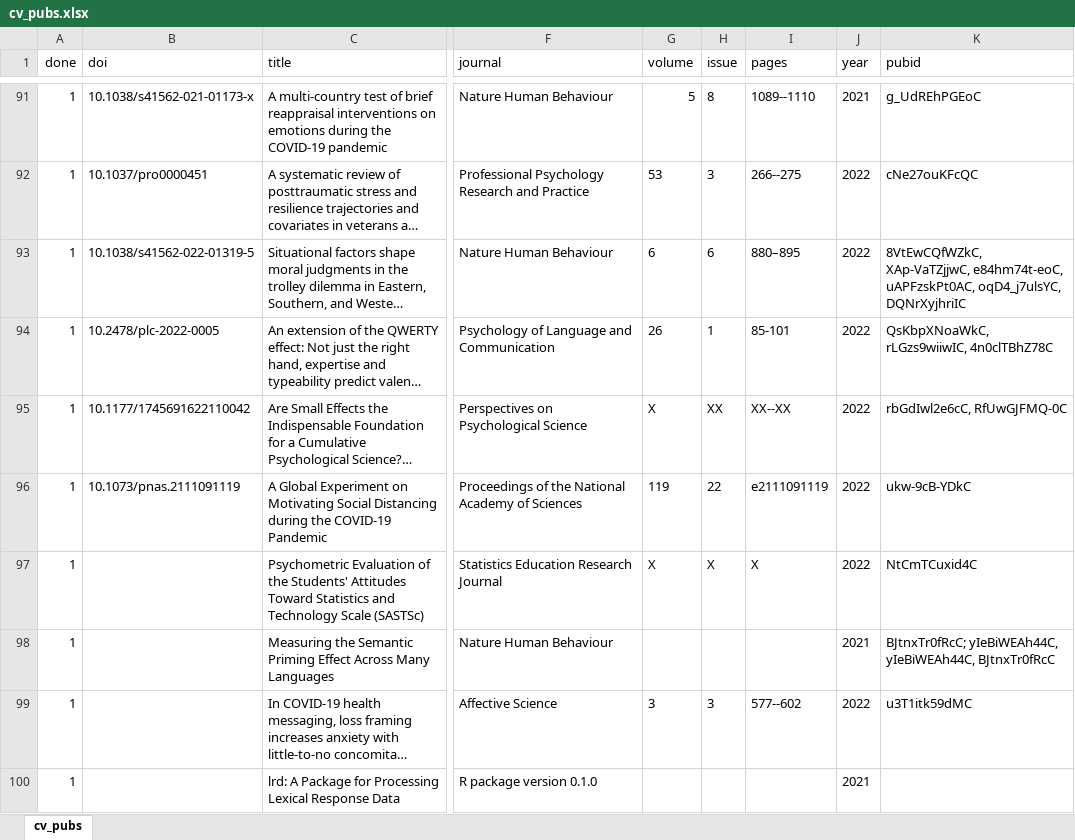
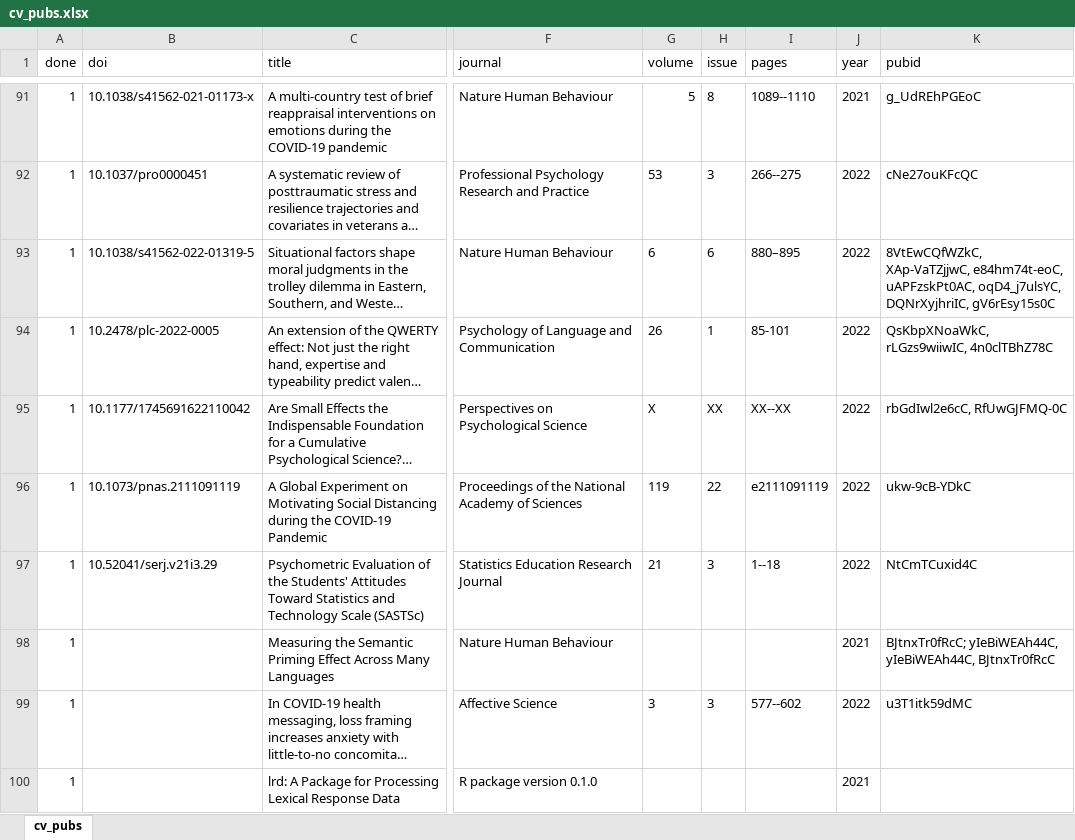
Before and after one commit to doomlab/doomlab.github.io, an Excel workbook: cv/cv_pubs.xlsx, sheet cv_pubs, drawn as a sheet; only a part is shown, gaps mark what is left out; long unchanged cells end in …; values as stored, in another font and other column widths than the file's, no borders; conditional formats not drawn; the diff covers the shown part only; the diff names each change by its address in the sheet, - before the commit and + after, or states it on an @@ line.

```diff
--- a/cv/cv_pubs.xlsx (sheet cv_pubs)
+++ b/cv/cv_pubs.xlsx (sheet cv_pubs)
-K93 (pubid): …uAPFzskPt0AC, oqD4_j7ulsYC, DQNrXyjhriIC
+K93 (pubid): …uAPFzskPt0AC, oqD4_j7ulsYC, DQNrXyjhriIC, gV6rEsy15s0C
-B97 (doi): (empty)
+B97 (doi): 10.52041/serj.v21i3.29
-G97 (volume): X
+G97 (volume): 21
-H97 (issue): X
+H97 (issue): 3
-I97 (pages): X
+I97 (pages): 1--18
```
Also changed, not shown: 4 added rows and 7 edited cells elsewhere in this sheet, 11 other files.
